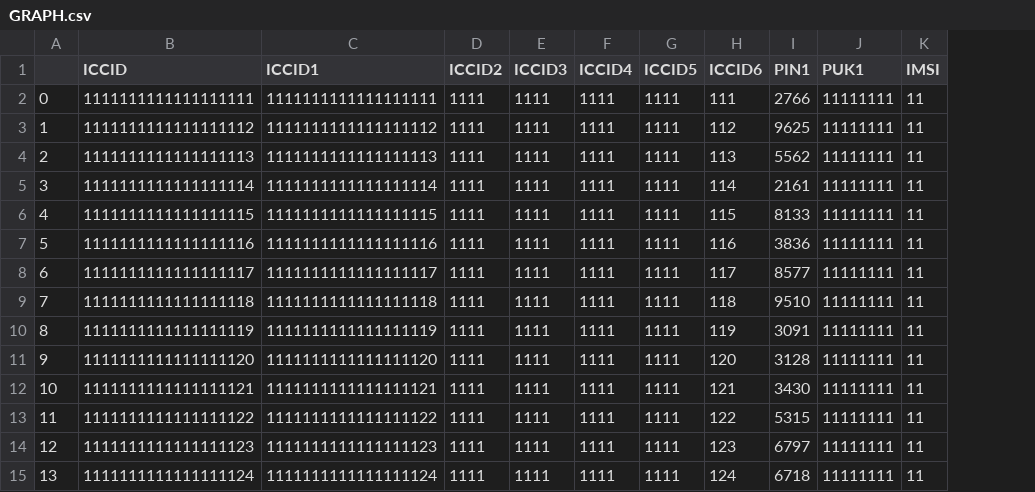
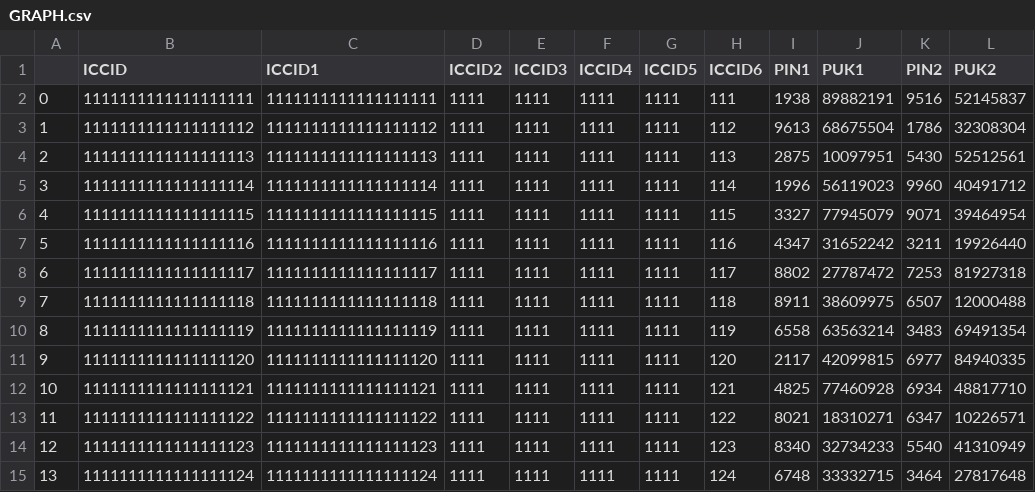
Before and after one commit to open-etsi/gsm-data-generator-gui, a CSV file: GRAPH.csv, drawn as a sheet; only a part is shown; removed rows and columns are numbered as before the commit, all else as after; the diff covers the shown part only; the diff names each change by its address in the sheet, - before the commit and + after, or states it on an @@ line.

```diff
--- a/GRAPH.csv
+++ b/GRAPH.csv
-column K (IMSI), rows 2-15: all 11
+column K (PIN2), rows 2-15: 9516 | 1786 | 5430 | 9960 | 9071 | 3211 | 7253 | 6507 | 3483 | 6977 | 6934 | 6347 | 5540 | 3464
+column L (PUK2), rows 2-15: 52145837 | 32308304 | 52512561 | 40491712 | 39464954 | 19926440 | 81927318 | 12000488 | 69491354 | 84940335 | 48817710 | 10226571 | 41310949 | 27817648
-I2 (PIN1): 2766
+I2 (PIN1): 1938
-J2 (PUK1): 11111111
+J2 (PUK1): 89882191
-I3 (PIN1): 9625
+I3 (PIN1): 9613
-J3 (PUK1): 11111111
+J3 (PUK1): 68675504
-I4 (PIN1): 5562
+I4 (PIN1): 2875
-J4 (PUK1): 11111111
+J4 (PUK1): 10097951
-I5 (PIN1): 2161
+I5 (PIN1): 1996
-J5 (PUK1): 11111111
+J5 (PUK1): 56119023
-I6 (PIN1): 8133
+I6 (PIN1): 3327
-J6 (PUK1): 11111111
+J6 (PUK1): 77945079
-I7 (PIN1): 3836
+I7 (PIN1): 4347
-J7 (PUK1): 11111111
+J7 (PUK1): 31652242
-I8 (PIN1): 8577
+I8 (PIN1): 8802
-J8 (PUK1): 11111111
+J8 (PUK1): 27787472
-I9 (PIN1): 9510
+I9 (PIN1): 8911
-J9 (PUK1): 11111111
+J9 (PUK1): 38609975
-I10 (PIN1): 3091
+I10 (PIN1): 6558
-J10 (PUK1): 11111111
+J10 (PUK1): 63563214
-I11 (PIN1): 3128
+I11 (PIN1): 2117
-J11 (PUK1): 11111111
+J11 (PUK1): 42099815
-I12 (PIN1): 3430
+I12 (PIN1): 4825
-J12 (PUK1): 11111111
+J12 (PUK1): 77460928
-I13 (PIN1): 5315
+I13 (PIN1): 8021
-J13 (PUK1): 11111111
+J13 (PUK1): 18310271
-I14 (PIN1): 6797
+I14 (PIN1): 8340
-J14 (PUK1): 11111111
+J14 (PUK1): 32734233
-I15 (PIN1): 6718
+I15 (PIN1): 6748
-J15 (PUK1): 11111111
+J15 (PUK1): 33332715
```
Also changed, not shown: 22 edited cells elsewhere in this file, ELECT.csv, SERVER.csv, 38 other files.
